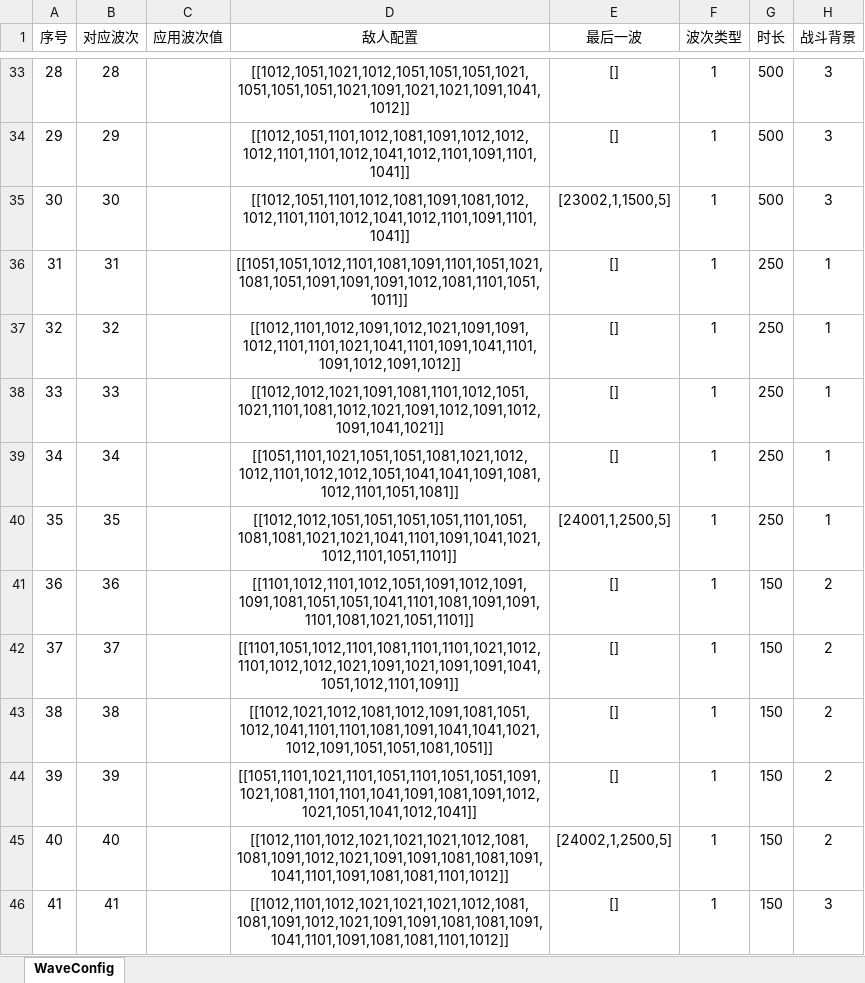
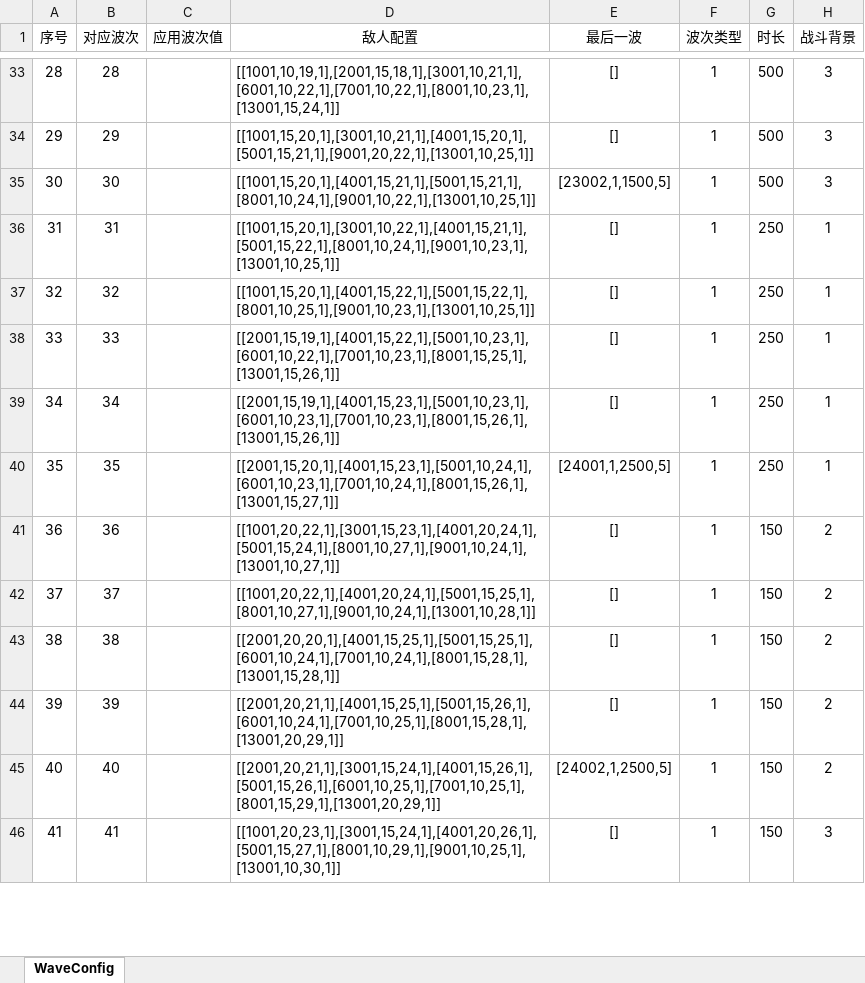
Before and after one commit to bobo7321716/GrowCastle, an Excel workbook: 配表/波次表.xlsx, sheet WaveConfig, drawn as a sheet; only a part is shown, gaps mark what is left out; values as stored, in another font and other column widths than the file's, no borders; conditional formats not drawn; the diff covers the shown part only; the diff names each change by its address in the sheet, - before the commit and + after, or states it on an @@ line.

```diff
--- a/配表/波次表.xlsx (sheet WaveConfig)
+++ b/配表/波次表.xlsx (sheet WaveConfig)
-D33:D46 alignment: center
+D33:D46 alignment: left
-D33 (敌人配置): [[1012,1051,1021,1012,1051,1051,1051,1021,1051,1051,1051,1021,1091,1021,1021,1091,1041,1012]]
+D33 (敌人配置): [[1001,10,19,1],[2001,15,18,1],[3001,10,21,1],[6001,10,22,1],[7001,10,22,1],[8001,10,23,1],[13001,15,24,1]]
-D34 (敌人配置): [[1012,1051,1101,1012,1081,1091,1012,1012,1012,1101,1101,1012,1041,1012,1101,1091,1101,1041]]
+D34 (敌人配置): [[1001,15,20,1],[3001,10,21,1],[4001,15,20,1],[5001,15,21,1],[9001,20,22,1],[13001,10,25,1]]
-D35 (敌人配置): [[1012,1051,1101,1012,1081,1091,1081,1012,1012,1101,1101,1012,1041,1012,1101,1091,1101,1041]]
+D35 (敌人配置): [[1001,15,20,1],[4001,15,21,1],[5001,15,21,1],[8001,10,24,1],[9001,10,22,1],[13001,10,25,1]]
-D36 (敌人配置): [[1051,1051,1012,1101,1081,1091,1101,1051,1021,1081,1051,1091,1091,1091,1012,1081,1101,1051,1011]]
+D36 (敌人配置): [[1001,15,20,1],[3001,10,22,1],[4001,15,21,1],[5001,15,22,1],[8001,10,24,1],[9001,10,23,1],[13001,10,25,1]]
-D37 (敌人配置): [[1012,1101,1012,1091,1012,1021,1091,1091,1012,1101,1101,1021,1041,1101,1091,1041,1101,1091,1012,1091,1012]]
+D37 (敌人配置): [[1001,15,20,1],[4001,15,22,1],[5001,15,22,1],[8001,10,25,1],[9001,10,23,1],[13001,10,25,1]]
-D38 (敌人配置): [[1012,1012,1021,1091,1081,1101,1012,1051,1021,1101,1081,1012,1021,1091,1012,1091,1012,1091,1041,1021]]
+D38 (敌人配置): [[2001,15,19,1],[4001,15,22,1],[5001,10,23,1],[6001,10,22,1],[7001,10,23,1],[8001,15,25,1],[13001,15,26,1]]
-D39 (敌人配置): [[1051,1101,1021,1051,1051,1081,1021,1012,1012,1101,1012,1012,1051,1041,1041,1091,1081,1012,1101,1051,1081]]
+D39 (敌人配置): [[2001,15,19,1],[4001,15,23,1],[5001,10,23,1],[6001,10,23,1],[7001,10,23,1],[8001,15,26,1],[13001,15,26,1]]
-D40 (敌人配置): [[1012,1012,1051,1051,1051,1051,1101,1051,1081,1081,1021,1021,1041,1101,1091,1041,1021,1012,1101,1051,1101]]
+D40 (敌人配置): [[2001,15,20,1],[4001,15,23,1],[5001,10,24,1],[6001,10,23,1],[7001,10,24,1],[8001,15,26,1],[13001,15,27,1]]
-D41 (敌人配置): [[1101,1012,1101,1012,1051,1091,1012,1091,1091,1081,1051,1051,1041,1101,1081,1091,1091,1101,1081,1021,1051,1101]]
+D41 (敌人配置): [[1001,20,22,1],[3001,15,23,1],[4001,20,24,1],[5001,15,24,1],[8001,10,27,1],[9001,10,24,1],[13001,10,27,1]]
-D42 (敌人配置): [[1101,1051,1012,1101,1081,1101,1101,1021,1012,1101,1012,1012,1021,1091,1021,1091,1091,1041,1051,1012,1101,1091]]
+D42 (敌人配置): [[1001,20,22,1],[4001,20,24,1],[5001,15,25,1],[8001,10,27,1],[9001,10,24,1],[13001,10,28,1]]
-D43 (敌人配置): [[1012,1021,1012,1081,1012,1091,1081,1051,1012,1041,1101,1101,1081,1091,1041,1041,1021,1012,1091,1051,1051,1081,1051]]
+D43 (敌人配置): [[2001,20,20,1],[4001,15,25,1],[5001,15,25,1],[6001,10,24,1],[7001,10,24,1],[8001,15,28,1],[13001,15,28,1]]
-D44 (敌人配置): [[1051,1101,1021,1101,1051,1101,1051,1051,1091,1021,1081,1101,1101,1041,1091,1081,1091,1012,1021,1051,1041,1012,1041]]
+D44 (敌人配置): [[2001,20,21,1],[4001,15,25,1],[5001,15,26,1],[6001,10,24,1],[7001,10,25,1],[8001,15,28,1],[13001,20,29,1]]
-D45 (敌人配置): [[1012,1101,1012,1021,1021,1021,1012,1081,1081,1091,1012,1021,1091,1091,1081,1081,1091,1041,1101,1091,1081,1081,1101,1012]]
+D45 (敌人配置): [[2001,20,21,1],[3001,15,24,1],[4001,15,26,1],[5001,15,26,1],[6001,10,25,1],[7001,10,25,1],[8001,15,29,1],[13001,20,29,1]]
-D46 (敌人配置): [[1012,1101,1012,1021,1021,1021,1012,1081,1081,1091,1012,1021,1091,1091,1081,1081,1091,1041,1101,1091,1081,1081,1101,1012]]
+D46 (敌人配置): [[1001,20,23,1],[3001,15,24,1],[4001,20,26,1],[5001,15,27,1],[8001,10,29,1],[9001,10,25,1],[13001,10,30,1]]
```
Also changed, not shown: 231 edited cells and cell formats elsewhere in this sheet, 配表/物品表.xlsx, 1 other file.
